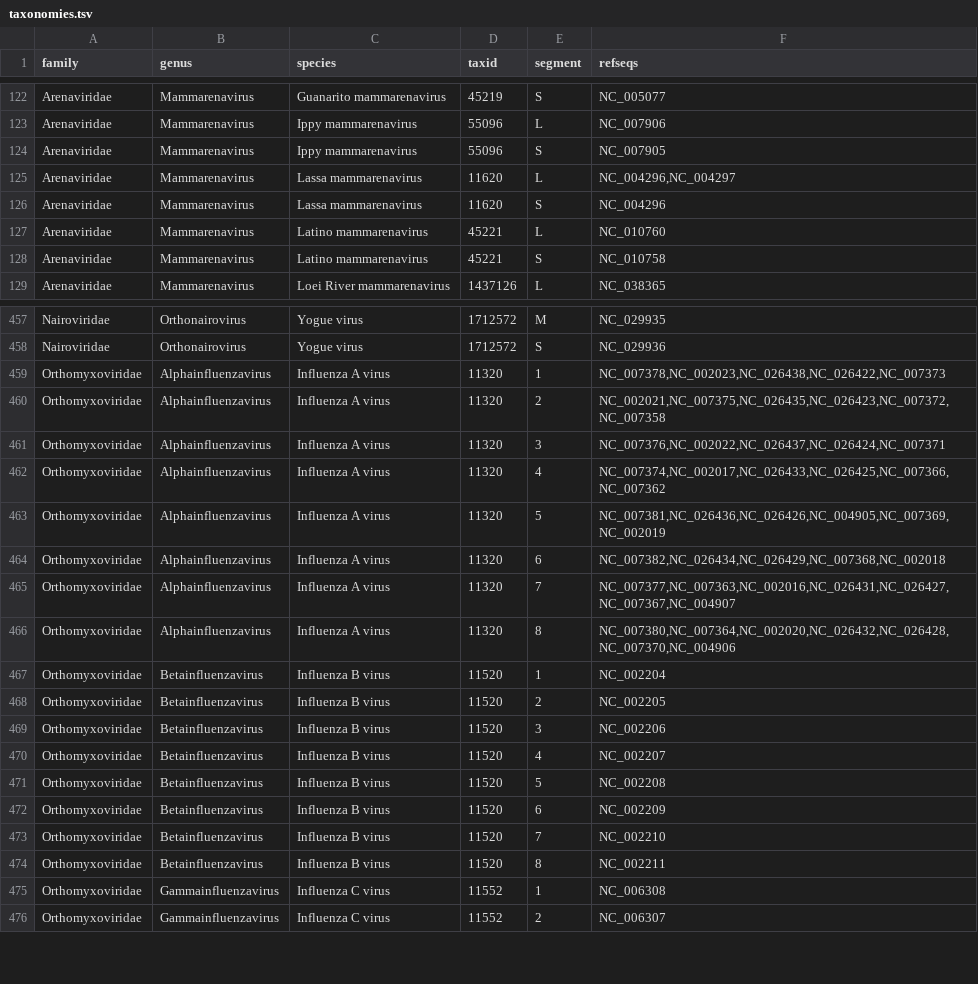
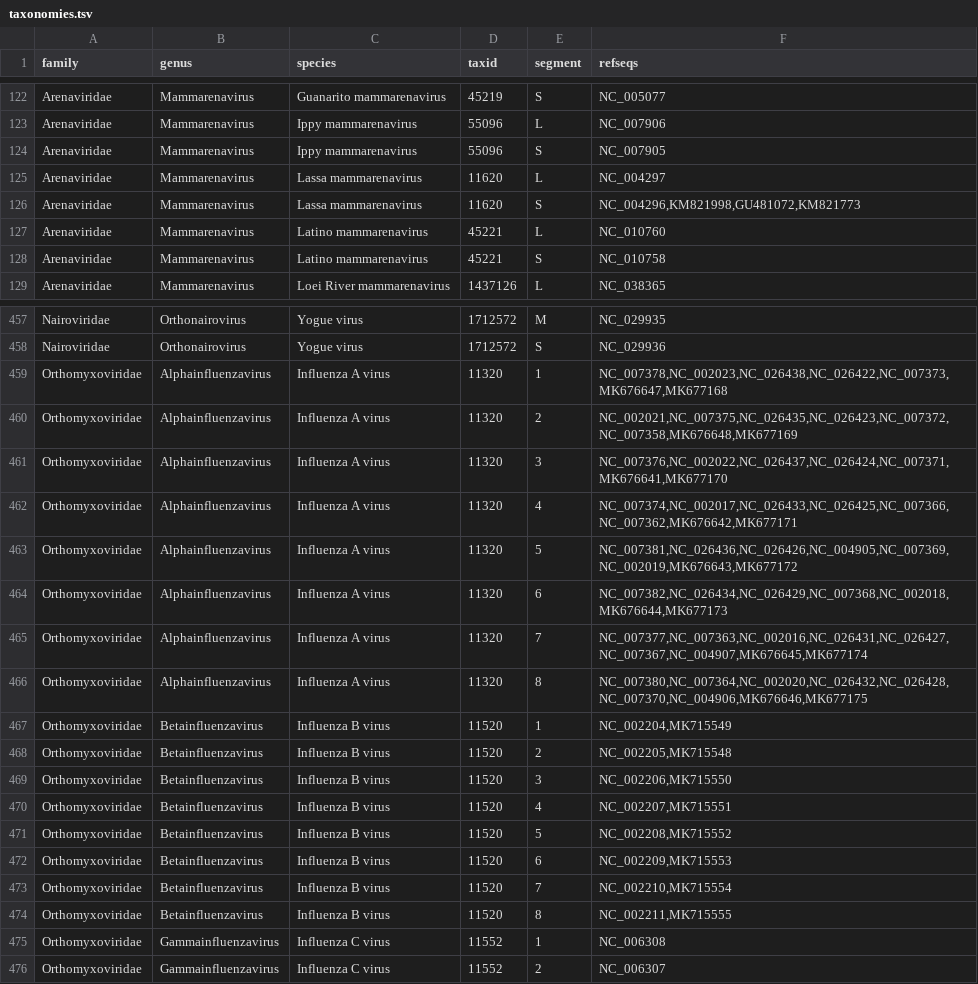
Before and after one commit to broadinstitute/adapt-designs-continuous, a TSV file: taxonomies/taxonomies.tsv, drawn as a sheet; only a part is shown, gaps mark what is left out.

Commit message:
Add RefSeqs for some taxonomies
This manually modiifes the list of RefSeqs for Lassa virus and
Influenza A/B viruses.

```diff
--- a/taxonomies/taxonomies.tsv
+++ b/taxonomies/taxonomies.tsv
@@ -124,4 +124,4 @@ Arenaviridae	Mammarenavirus	Ippy mammarenavirus	55096	L	NC_007906
 Arenaviridae	Mammarenavirus	Ippy mammarenavirus	55096	S	NC_007905
-Arenaviridae	Mammarenavirus	Lassa mammarenavirus	11620	L	NC_004296,NC_004297
-Arenaviridae	Mammarenavirus	Lassa mammarenavirus	11620	S	NC_004296
+Arenaviridae	Mammarenavirus	Lassa mammarenavirus	11620	L	NC_004297
+Arenaviridae	Mammarenavirus	Lassa mammarenavirus	11620	S	NC_004296,KM821998,GU481072,KM821773
 Arenaviridae	Mammarenavirus	Latino mammarenavirus	45221	L	NC_010760
@@ -458,18 +458,18 @@ Nairoviridae	Orthonairovirus	Yogue virus	1712572	M	NC_029935
 Nairoviridae	Orthonairovirus	Yogue virus	1712572	S	NC_029936
-Orthomyxoviridae	Alphainfluenzavirus	Influenza A virus	11320	1	NC_007378,NC_002023,NC_026438,NC_026422,NC_007373
-Orthomyxoviridae	Alphainfluenzavirus	Influenza A virus	11320	2	NC_002021,NC_007375,NC_026435,NC_026423,NC_007372,NC_007358
-Orthomyxoviridae	Alphainfluenzavirus	Influenza A virus	11320	3	NC_007376,NC_002022,NC_026437,NC_026424,NC_007371
-Orthomyxoviridae	Alphainfluenzavirus	Influenza A virus	11320	4	NC_007374,NC_002017,NC_026433,NC_026425,NC_007366,NC_007362
-Orthomyxoviridae	Alphainfluenzavirus	Influenza A virus	11320	5	NC_007381,NC_026436,NC_026426,NC_004905,NC_007369,NC_002019
-Orthomyxoviridae	Alphainfluenzavirus	Influenza A virus	11320	6	NC_007382,NC_026434,NC_026429,NC_007368,NC_002018
-Orthomyxoviridae	Alphainfluenzavirus	Influenza A virus	11320	7	NC_007377,NC_007363,NC_002016,NC_026431,NC_026427,NC_007367,NC_004907
-Orthomyxoviridae	Alphainfluenzavirus	Influenza A virus	11320	8	NC_007380,NC_007364,NC_002020,NC_026432,NC_026428,NC_007370,NC_004906
-Orthomyxoviridae	Betainfluenzavirus	Influenza B virus	11520	1	NC_002204
-Orthomyxoviridae	Betainfluenzavirus	Influenza B virus	11520	2	NC_002205
-Orthomyxoviridae	Betainfluenzavirus	Influenza B virus	11520	3	NC_002206
-Orthomyxoviridae	Betainfluenzavirus	Influenza B virus	11520	4	NC_002207
-Orthomyxoviridae	Betainfluenzavirus	Influenza B virus	11520	5	NC_002208
-Orthomyxoviridae	Betainfluenzavirus	Influenza B virus	11520	6	NC_002209
-Orthomyxoviridae	Betainfluenzavirus	Influenza B virus	11520	7	NC_002210
-Orthomyxoviridae	Betainfluenzavirus	Influenza B virus	11520	8	NC_002211
+Orthomyxoviridae	Alphainfluenzavirus	Influenza A virus	11320	1	NC_007378,NC_002023,NC_026438,NC_026422,NC_007373,MK676647,MK677168
+Orthomyxoviridae	Alphainfluenzavirus	Influenza A virus	11320	2	NC_002021,NC_007375,NC_026435,NC_026423,NC_007372,NC_007358,MK676648,MK677169
+Orthomyxoviridae	Alphainfluenzavirus	Influenza A virus	11320	3	NC_007376,NC_002022,NC_026437,NC_026424,NC_007371,MK676641,MK677170
+Orthomyxoviridae	Alphainfluenzavirus	Influenza A virus	11320	4	NC_007374,NC_002017,NC_026433,NC_026425,NC_007366,NC_007362,MK676642,MK677171
+Orthomyxoviridae	Alphainfluenzavirus	Influenza A virus	11320	5	NC_007381,NC_026436,NC_026426,NC_004905,NC_007369,NC_002019,MK676643,MK677172
+Orthomyxoviridae	Alphainfluenzavirus	Influenza A virus	11320	6	NC_007382,NC_026434,NC_026429,NC_007368,NC_002018,MK676644,MK677173
+Orthomyxoviridae	Alphainfluenzavirus	Influenza A virus	11320	7	NC_007377,NC_007363,NC_002016,NC_026431,NC_026427,NC_007367,NC_004907,MK676645,MK677174
+Orthomyxoviridae	Alphainfluenzavirus	Influenza A virus	11320	8	NC_007380,NC_007364,NC_002020,NC_026432,NC_026428,NC_007370,NC_004906,MK676646,MK677175
+Orthomyxoviridae	Betainfluenzavirus	Influenza B virus	11520	1	NC_002204,MK715549
+Orthomyxoviridae	Betainfluenzavirus	Influenza B virus	11520	2	NC_002205,MK715548
+Orthomyxoviridae	Betainfluenzavirus	Influenza B virus	11520	3	NC_002206,MK715550
+Orthomyxoviridae	Betainfluenzavirus	Influenza B virus	11520	4	NC_002207,MK715551
+Orthomyxoviridae	Betainfluenzavirus	Influenza B virus	11520	5	NC_002208,MK715552
+Orthomyxoviridae	Betainfluenzavirus	Influenza B virus	11520	6	NC_002209,MK715553
+Orthomyxoviridae	Betainfluenzavirus	Influenza B virus	11520	7	NC_002210,MK715554
+Orthomyxoviridae	Betainfluenzavirus	Influenza B virus	11520	8	NC_002211,MK715555
 Orthomyxoviridae	Gammainfluenzavirus	Influenza C virus	11552	1	NC_006308
```
